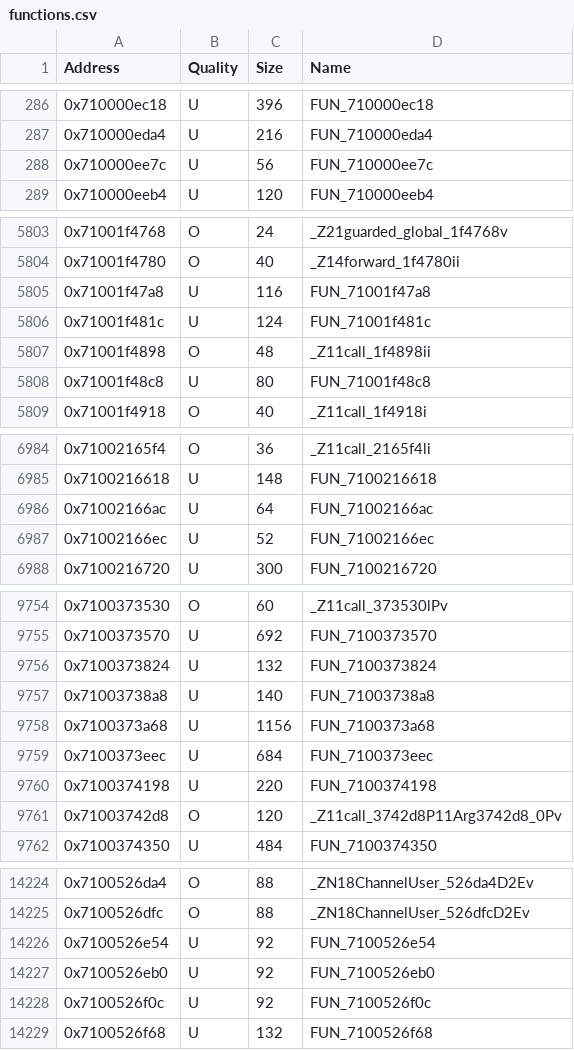
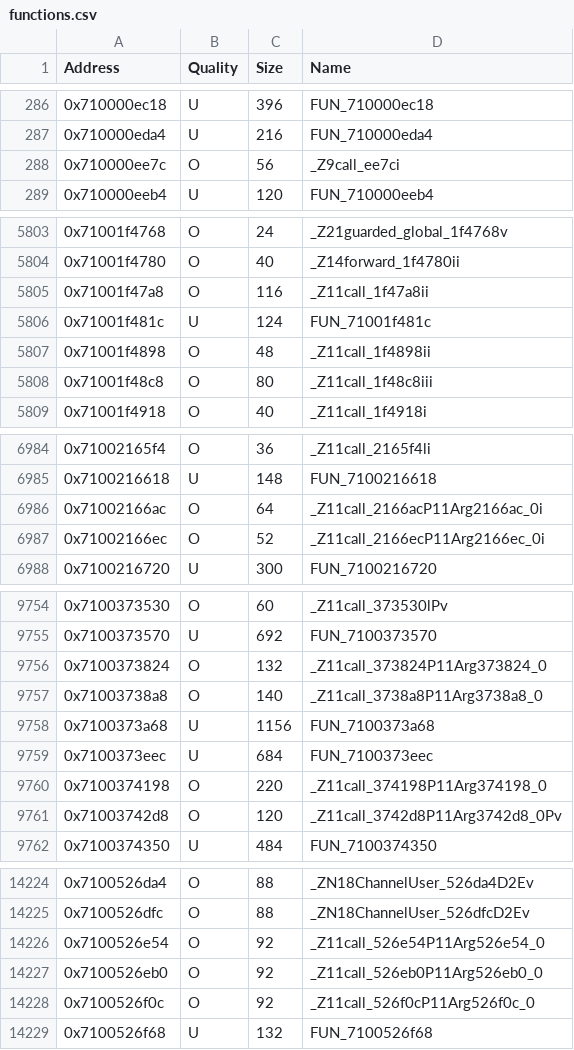
Before and after one commit to MusohSlop/HWDE-decomp, a CSV file: data/functions.csv, drawn as a sheet; only a part is shown, gaps mark what is left out; the diff covers the shown part only.

```diff
--- a/data/functions.csv
+++ b/data/functions.csv
@@ -287,3 +287,3 @@ Address,Quality,Size,Name
 0x710000eda4,U,216,FUN_710000eda4
-0x710000ee7c,U,56,FUN_710000ee7c
+0x710000ee7c,O,56,_Z9call_ee7ci
 0x710000eeb4,U,120,FUN_710000eeb4
@@ -5804,6 +5804,6 @@ Address,Quality,Size,Name
 0x71001f4780,O,40,_Z14forward_1f4780ii
-0x71001f47a8,U,116,FUN_71001f47a8
+0x71001f47a8,O,116,_Z11call_1f47a8ii
 0x71001f481c,U,124,FUN_71001f481c
 0x71001f4898,O,48,_Z11call_1f4898ii
-0x71001f48c8,U,80,FUN_71001f48c8
+0x71001f48c8,O,80,_Z11call_1f48c8iii
 0x71001f4918,O,40,_Z11call_1f4918i
@@ -6985,4 +6985,4 @@ Address,Quality,Size,Name
 0x7100216618,U,148,FUN_7100216618
-0x71002166ac,U,64,FUN_71002166ac
-0x71002166ec,U,52,FUN_71002166ec
+0x71002166ac,O,64,_Z11call_2166acP11Arg2166ac_0i
+0x71002166ec,O,52,_Z11call_2166ecP11Arg2166ec_0i
 0x7100216720,U,300,FUN_7100216720
@@ -9755,7 +9755,7 @@ Address,Quality,Size,Name
 0x7100373570,U,692,FUN_7100373570
-0x7100373824,U,132,FUN_7100373824
-0x71003738a8,U,140,FUN_71003738a8
+0x7100373824,O,132,_Z11call_373824P11Arg373824_0
+0x71003738a8,O,140,_Z11call_3738a8P11Arg3738a8_0
 0x7100373a68,U,1156,FUN_7100373a68
 0x7100373eec,U,684,FUN_7100373eec
-0x7100374198,U,220,FUN_7100374198
+0x7100374198,O,220,_Z11call_374198P11Arg374198_0
 0x71003742d8,O,120,_Z11call_3742d8P11Arg3742d8_0Pv
@@ -14225,5 +14225,5 @@ Address,Quality,Size,Name
 0x7100526dfc,O,88,_ZN18ChannelUser_526dfcD2Ev
-0x7100526e54,U,92,FUN_7100526e54
-0x7100526eb0,U,92,FUN_7100526eb0
-0x7100526f0c,U,92,FUN_7100526f0c
+0x7100526e54,O,92,_Z11call_526e54P11Arg526e54_0
+0x7100526eb0,O,92,_Z11call_526eb0P11Arg526eb0_0
+0x7100526f0c,O,92,_Z11call_526f0cP11Arg526f0c_0
 0x7100526f68,U,132,FUN_7100526f68
```
Also changed, not shown: 100 edited cells elsewhere in this file, 5 other files.
